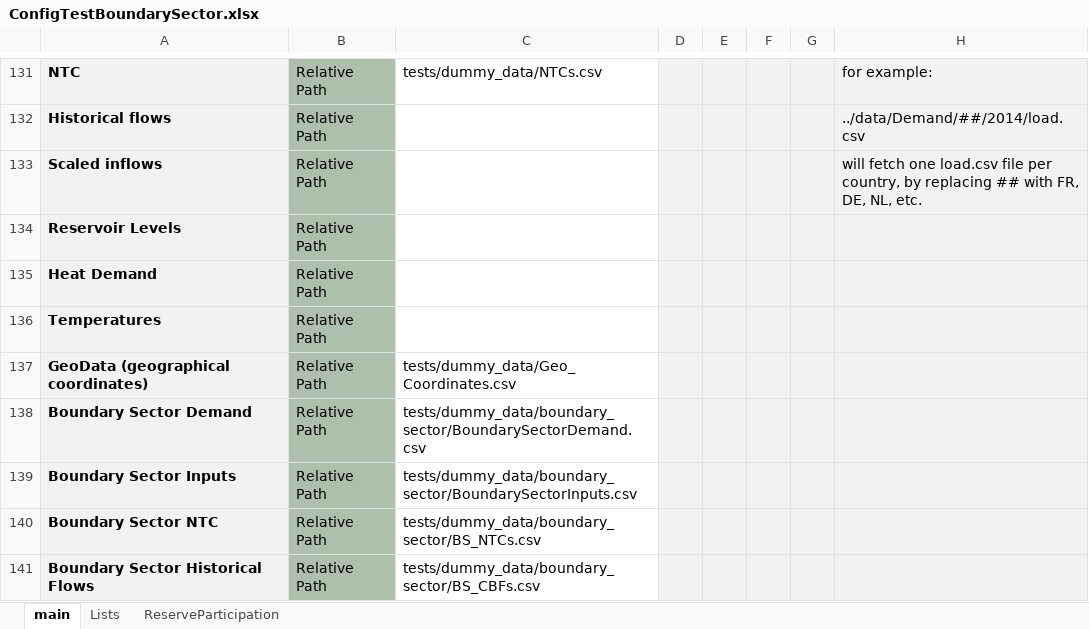
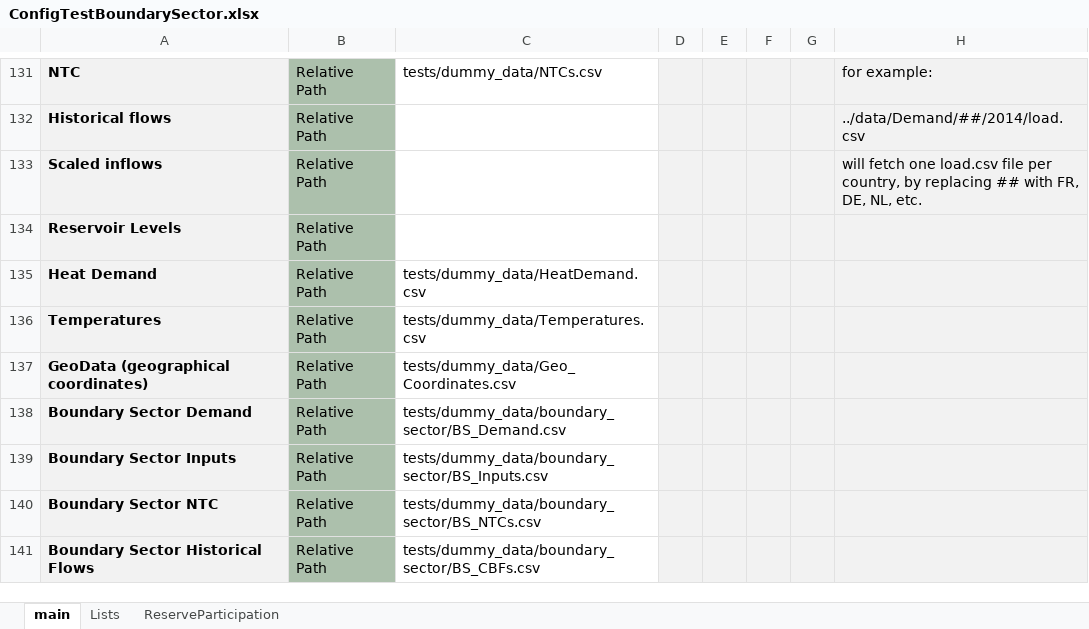
Before and after one commit to energy-modelling-toolkit/Dispa-SET, an Excel workbook: ConfigFiles/ConfigTestBoundarySector.xlsx, sheet main, drawn as a sheet; only a part is shown, gaps mark what is left out; values as stored, in another font and other column widths than the file's, no borders; conditional formats not drawn; the diff covers the shown part only; the diff names each change by its address in the sheet, - before the commit and + after, or states it on an @@ line.

Commit message:
fix(build): remove redundant h2 sector units, include BS spillage

```diff
--- a/ConfigFiles/ConfigTestBoundarySector.xlsx (sheet main)
+++ b/ConfigFiles/ConfigTestBoundarySector.xlsx (sheet main)
-C135: (empty)
+C135: tests/dummy_data/HeatDemand.csv
-C136: (empty)
+C136: tests/dummy_data/Temperatures.csv
-C138: tests/dummy_data/boundary_sector/BoundarySectorDemand.csv
+C138: tests/dummy_data/boundary_sector/BS_Demand.csv
-C139: tests/dummy_data/boundary_sector/BoundarySectorInputs.csv
+C139: tests/dummy_data/boundary_sector/BS_Inputs.csv
```
Also changed, not shown: 18 removed rows and 9 edited cells elsewhere in this sheet, 11 other files.
